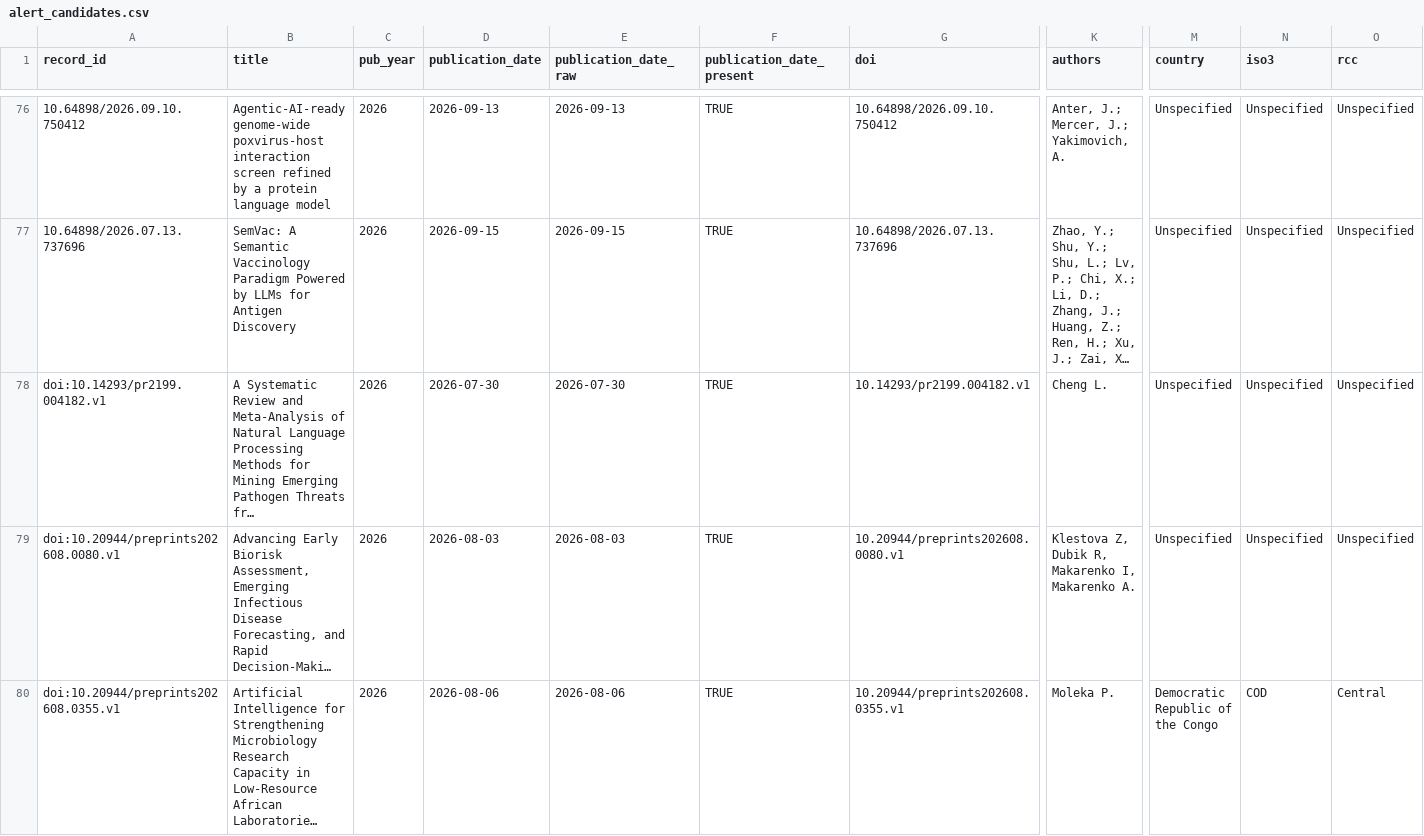
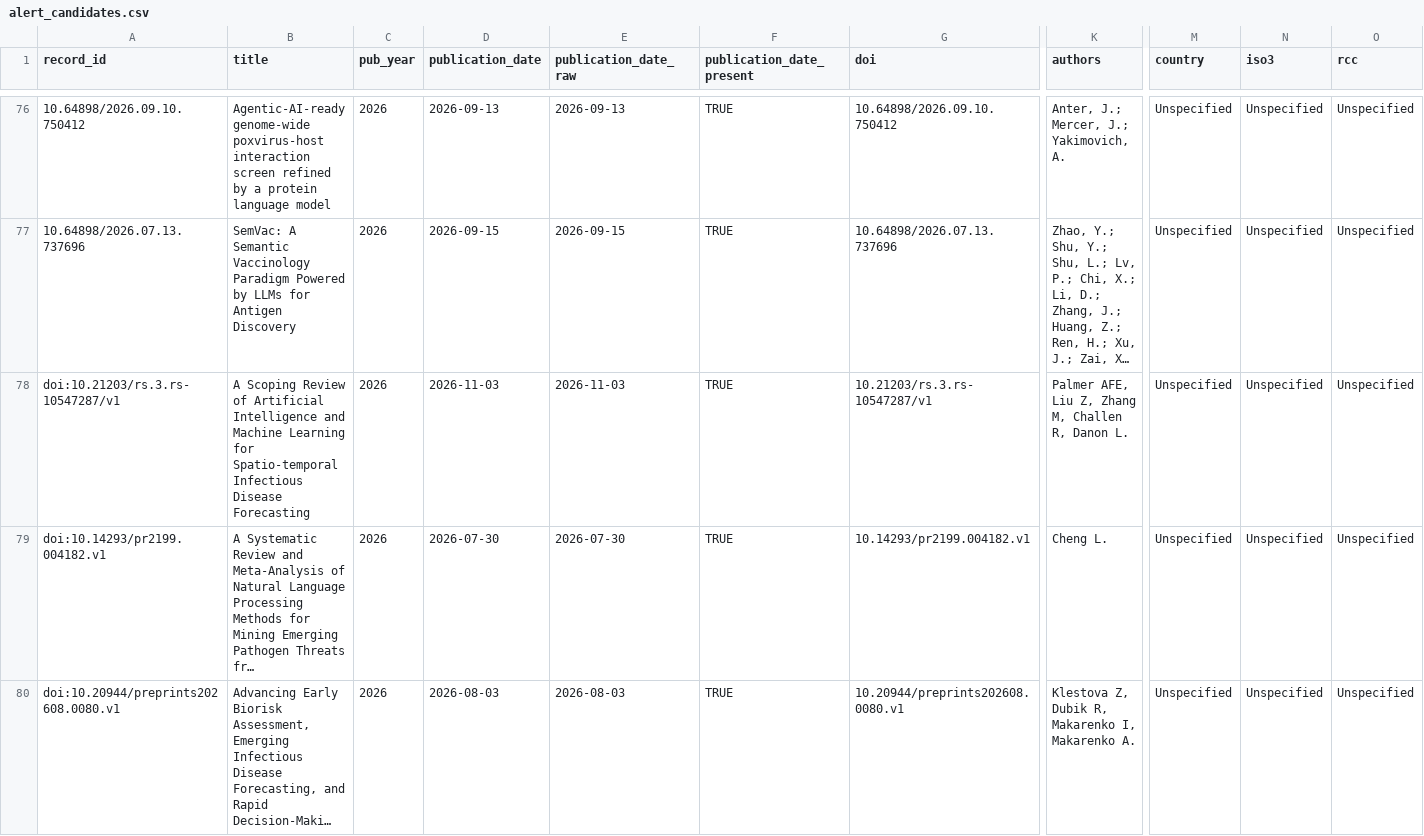
Before and after one commit to zabre-hyacinthe/PREIS_AI, a CSV file: data/alerting/alert_candidates.csv, drawn as a sheet; only a part is shown, gaps mark what is left out; the shorter side is filled out with more unchanged rows; long unchanged cells end in …; rows hold the shown columns only; the diff names each change by its address in the sheet, - before the commit and + after, or states it on an @@ line.

```diff
--- a/data/alerting/alert_candidates.csv
+++ b/data/alerting/alert_candidates.csv
+row 78: doi:10.21203/rs.3.rs-10547287/v1 | A Scoping Review of Artificial Intelligence and Machine Learning for Spatio-temporal Infectious Disease Forecasting | 2026 | 2026-11-03 | 2026-11-03 | TRUE | 10.21203/rs.3.rs-10547287/v1 | Palmer AFE, Liu Z, Zhang M, Challen R, Danon L. | Unspecified | Unspecified | Unspecified
```
